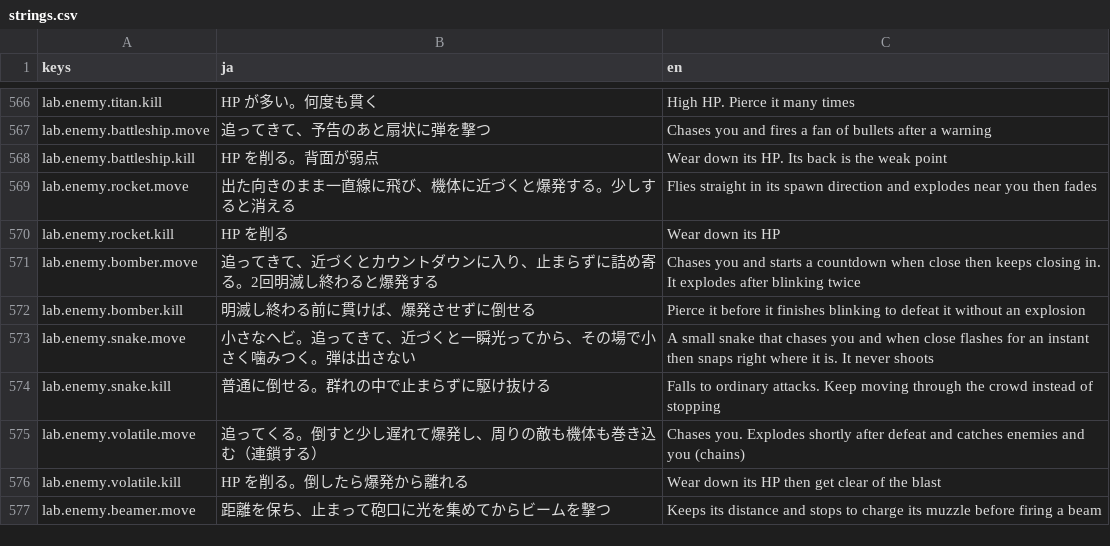
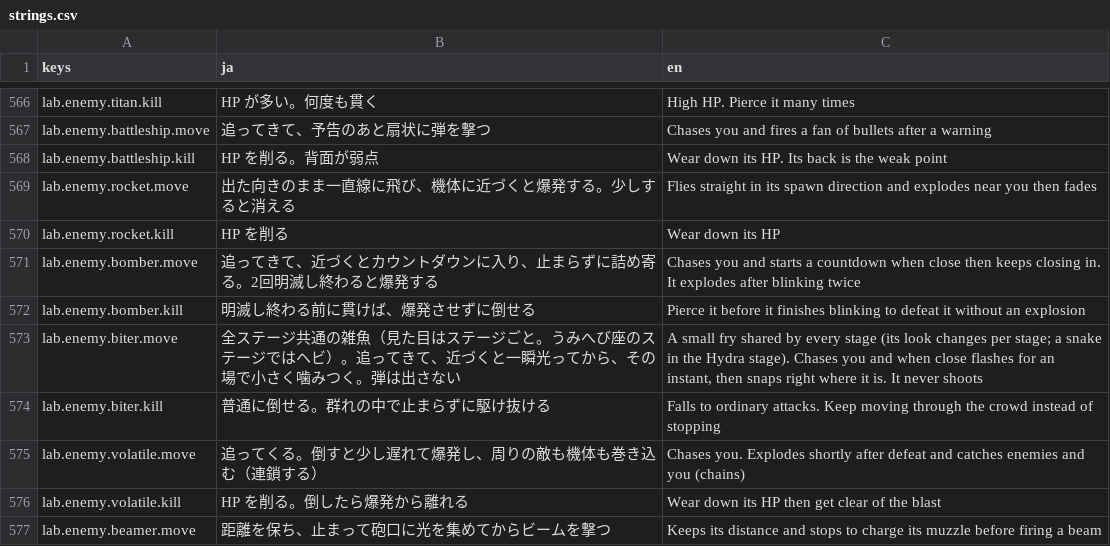
Before and after one commit to Tomatoguy1029/speed, a CSV file: speed/data/text/strings.csv, drawn as a sheet; only a part is shown, gaps mark what is left out.

```diff
--- a/speed/data/text/strings.csv
+++ b/speed/data/text/strings.csv
@@ -590,4 +590,4 @@ lab.enemy.bomber.move,追ってきて、近づくとカウントダウンに入
 lab.enemy.bomber.kill,明滅し終わる前に貫けば、爆発させずに倒せる,Pierce it before it finishes blinking to defeat it without an explosion
-lab.enemy.snake.move,小さなヘビ。追ってきて、近づくと一瞬光ってから、その場で小さく噛みつく。弾は出さない,A small snake that chases you and when close flashes for an instant then snaps right where it is. It never shoots
-lab.enemy.snake.kill,普通に倒せる。群れの中で止まらずに駆け抜ける,Falls to ordinary attacks. Keep moving through the crowd instead of stopping
+lab.enemy.biter.move,全ステージ共通の雑魚（見た目はステージごと。うみへび座のステージではヘビ）。追ってきて、近づくと一瞬光ってから、その場で小さく噛みつく。弾は出さない,"A small fry shared by every stage (its look changes per stage; a snake in the Hydra stage). Chases you and when close flashes for an instant, then snaps right where it is. It never shoots"
+lab.enemy.biter.kill,普通に倒せる。群れの中で止まらずに駆け抜ける,Falls to ordinary attacks. Keep moving through the crowd instead of stopping
 lab.enemy.volatile.move,追ってくる。倒すと少し遅れて爆発し、周りの敵も機体も巻き込む（連鎖する）,Chases you. Explodes shortly after defeat and catches enemies and you (chains)
```
Also changed, not shown: 5 other files.
